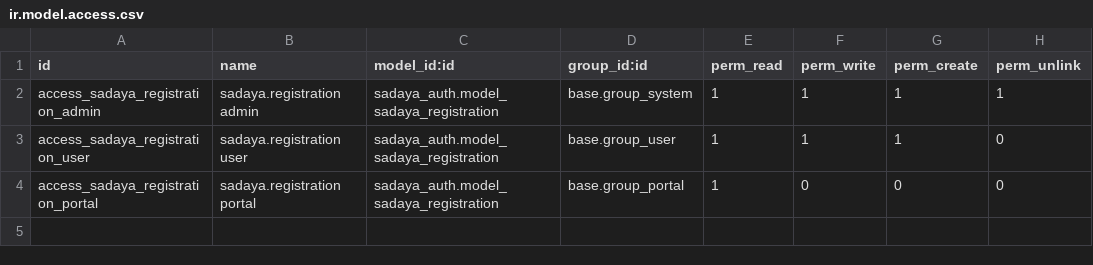
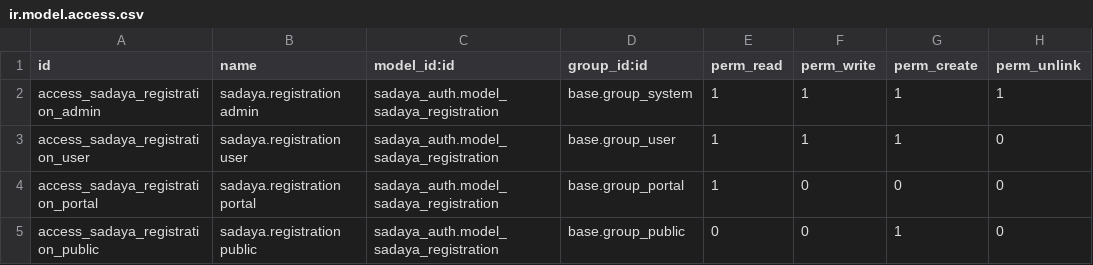
Before and after one commit to incognieto/sadaya-polban-odoo, a CSV file: custom_addons/sadaya_auth/security/ir.model.access.csv, drawn as a sheet; the diff names each change by its address in the sheet, - before the commit and + after, or states it on an @@ line.

```diff
--- a/custom_addons/sadaya_auth/security/ir.model.access.csv
+++ b/custom_addons/sadaya_auth/security/ir.model.access.csv
+row 5: access_sadaya_registration_public | sadaya.registration public | sadaya_auth.model_sadaya_registration | base.group_public | 0 | 0 | 1 | 0
```
Also changed, not shown: 6 other files.
